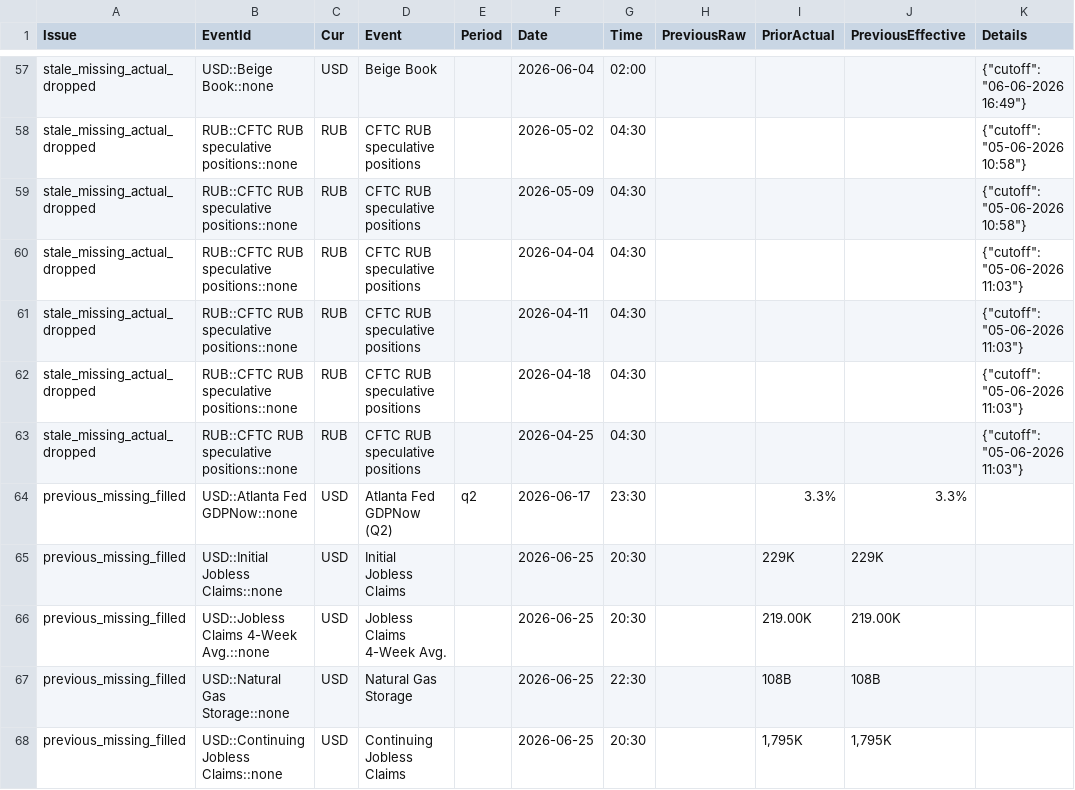
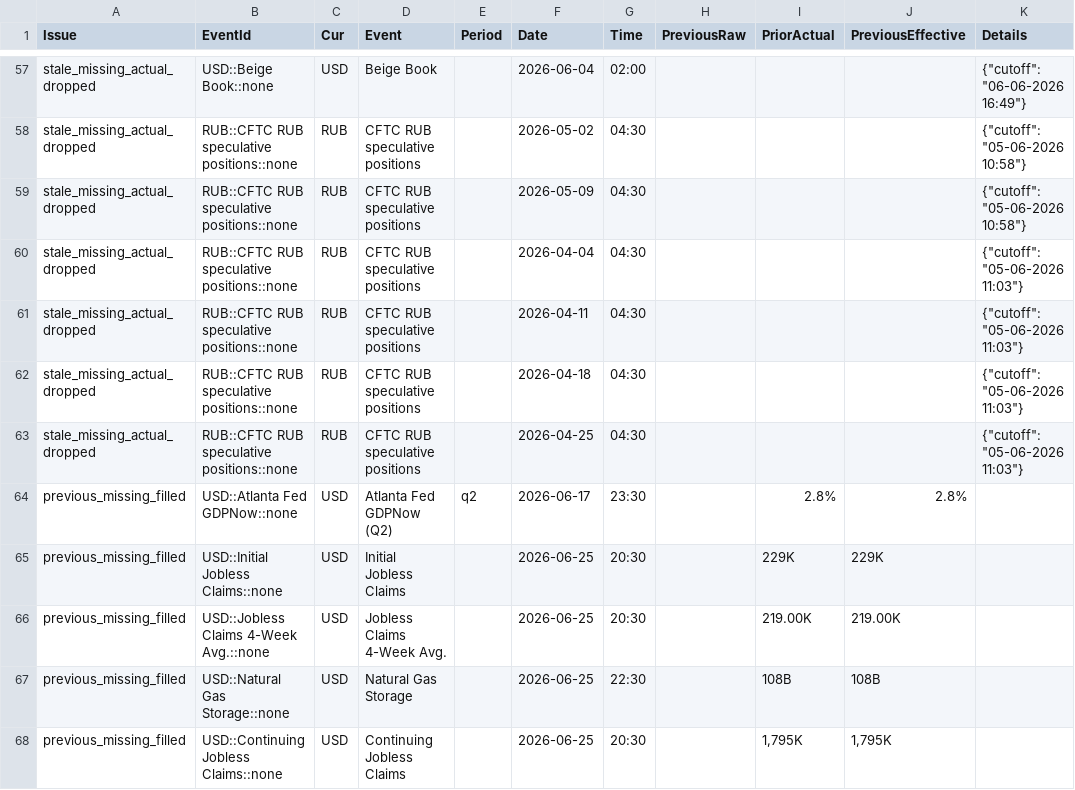
Before and after one commit to yiyousiow000814/XAUUSD-Calendar-Agent, a CSV file: data/event_history_index/2026_event_history_issues.csv, drawn as a sheet; only a part is shown, gaps mark what is left out.

```diff
--- a/data/event_history_index/2026_event_history_issues.csv
+++ b/data/event_history_index/2026_event_history_issues.csv
@@ -63,3 +63,3 @@ stale_missing_actual_dropped,RUB::CFTC RUB speculative positions::none,RUB,CFTC
 stale_missing_actual_dropped,RUB::CFTC RUB speculative positions::none,RUB,CFTC RUB speculative positions,,2026-04-25,04:30,,,,"{""cutoff"": ""05-06-2026 11:03""}"
-previous_missing_filled,USD::Atlanta Fed GDPNow::none,USD,Atlanta Fed GDPNow  (Q2),q2,2026-06-17,23:30,,3.3%,3.3%,
+previous_missing_filled,USD::Atlanta Fed GDPNow::none,USD,Atlanta Fed GDPNow  (Q2),q2,2026-06-17,23:30,,2.8%,2.8%,
 previous_missing_filled,USD::Initial Jobless Claims::none,USD,Initial Jobless Claims,,2026-06-25,20:30,,229K,229K,
```
Also changed, not shown: data/event_history_index/2026_event_history_index.csv, data/event_history_index/2026_event_history_issues_solved.csv, 7 other files.
